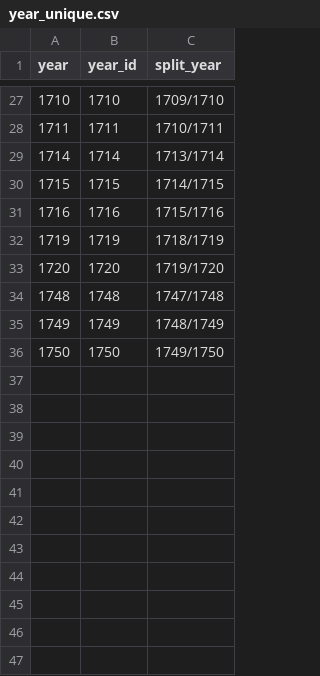
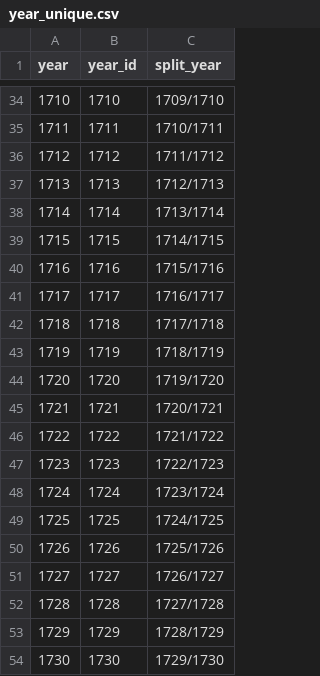
Before and after one commit to chnm/bom, a CSV file: scripts/bomr/data/year_unique.csv, drawn as a sheet; only a part is shown, gaps mark what is left out; the shorter side is filled out with more unchanged rows; the diff covers the shown part only; the diff names each change by its address in the sheet, - before the commit and + after, or states it on an @@ line.

```diff
--- a/scripts/bomr/data/year_unique.csv
+++ b/scripts/bomr/data/year_unique.csv
+row 36: 1712 | 1712 | 1711/1712
+row 37: 1713 | 1713 | 1712/1713
+row 41: 1717 | 1717 | 1716/1717
+row 42: 1718 | 1718 | 1717/1718
+row 45: 1721 | 1721 | 1720/1721
+row 46: 1722 | 1722 | 1721/1722
+row 47: 1723 | 1723 | 1722/1723
+row 48: 1724 | 1724 | 1723/1724
+row 49: 1725 | 1725 | 1724/1725
+row 50: 1726 | 1726 | 1725/1726
+row 51: 1727 | 1727 | 1726/1727
+row 52: 1728 | 1728 | 1727/1728
+row 53: 1729 | 1729 | 1728/1729
+row 54: 1730 | 1730 | 1729/1730
```
Also changed, not shown: 24 added rows elsewhere in this file, scripts/bomr/data/week_unique.csv, 3 other files.
